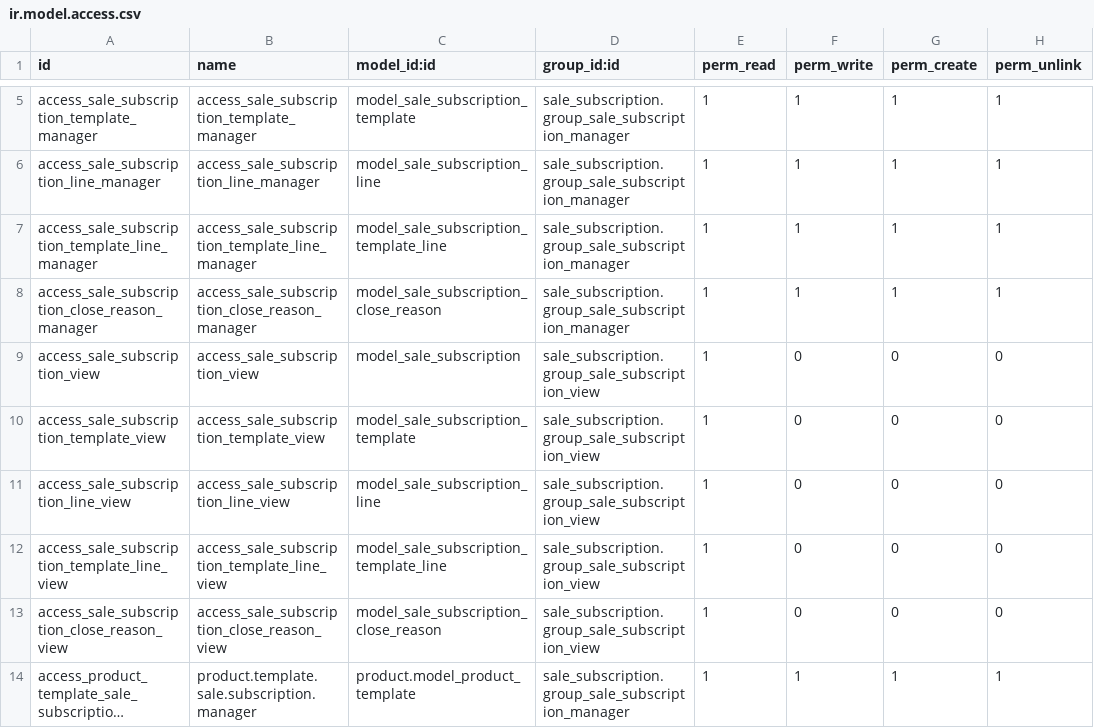
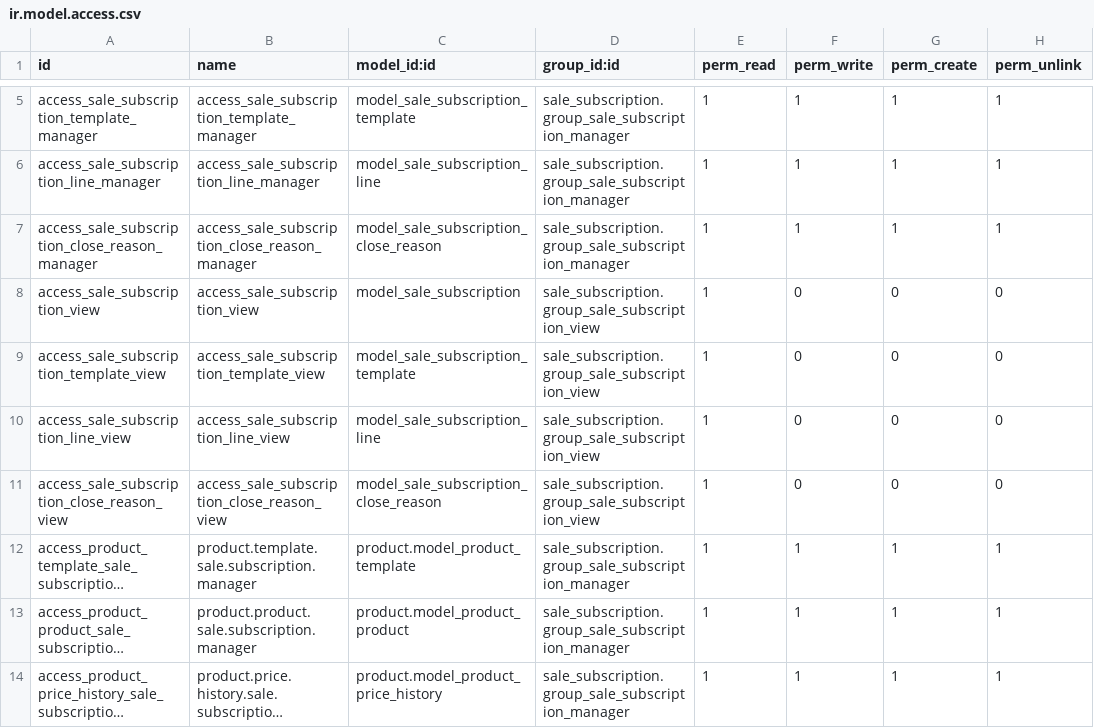
Before and after one commit to bits-amitrathod/enterprise, a CSV file: sale_subscription/security/ir.model.access.csv, drawn as a sheet; only a part is shown, gaps mark what is left out; the shorter side is filled out with more unchanged rows; long unchanged cells end in …; the diff names each change by its address in the sheet, - before the commit and + after, or states it on an @@ line.

Commit message:
[IMP] (subscription modules): link product with subscription templates
The current flow to sell subscription (via the different templates
objects) is completely bonkers. To make the App actually usable,
simplify its usage by simply creating subscriptions when a subscription
product is sold.

-Remove 'Subscription Lines' page from Subscription Template.
-Add 'Products' stat button on subscription template's form view.
-Remove the 'Subscription Template' field from SO.
-Several subscription should be created from a single SO.
-Add 'Subscriptions' stat button on SO.
-Move 'subscription_id' field from 'Sales Order' to 'Sales Order Lines'.
-Remove the connection of 'Subscription Template' with 'Quotation Template'.
	-Remove 'Subscription Template' field from 'Quotation Templates' sub-menu of 'Configuration' menu of 'Sales'.
-When subscription created, customer became automatic follower of that record.
-Add chatter on portal view of subscription and it should only be visible if user is follower of that subscription.
-Improvements in subscription template's form view
	-Add 'Subscription' tab with two separator: 'Accounting' and 'Online Management'.
	-Replace the widget of 'Plan Change Tags' into a m2o and rename it into 'Category'.
-Improvements in subscription's form view
	-Rename stat button 'View Subscription' to 'Online Preview' and move it on the header.
	-Rename 'Sales Rep' to 'Salesperson'
	-Move 'Upsell' and 'Renewal Quotation' button to header.
	-Add group 'group_no_one' to 'Generate Invoice' button.
	-Add group 'group_no_one' to 'Deferred Revenue Type' field in 'Settings' tab.
-Improvements in customer's subscription portal view.

```diff
--- a/sale_subscription/security/ir.model.access.csv
+++ b/sale_subscription/security/ir.model.access.csv
-row 7: access_sale_subscription_template_line_manager | access_sale_subscription_template_line_manager | model_sale_subscription_template_line | sale_subscription.group_sale_subscription_manager | 1 | 1 | 1 | 1
-row 12: access_sale_subscription_template_line_view | access_sale_subscription_template_line_view | model_sale_subscription_template_line | sale_subscription.group_sale_subscription_view | 1 | 0 | 0 | 0
```
Also changed, not shown: website_subscription/security/ir.model.access.csv, 17 other files.
